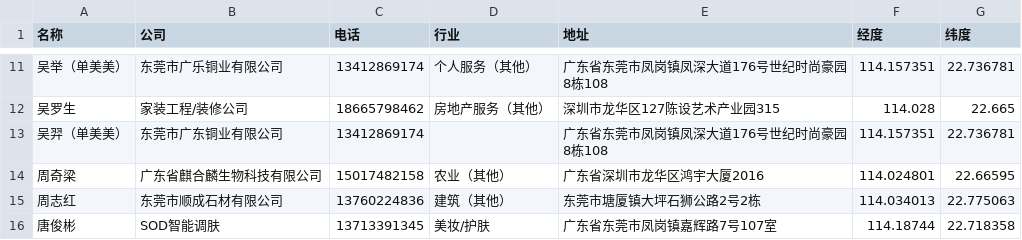
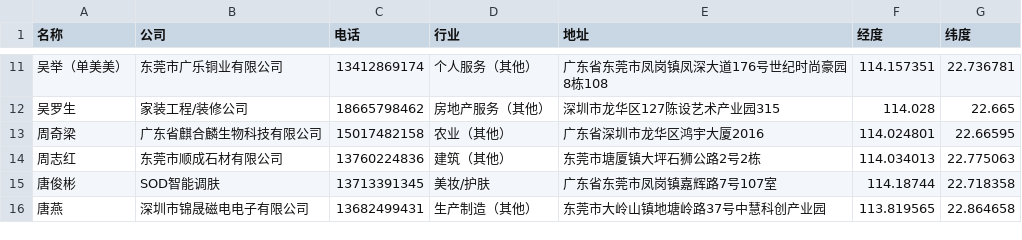
Before and after one commit to popelu888999/bni-contacts-map, a CSV file: BNI联系人_GeoHub.csv, drawn as a sheet; only a part is shown, gaps mark what is left out; the shorter side is filled out with more unchanged rows; the diff names each change by its address in the sheet, - before the commit and + after, or states it on an @@ line.

```diff
--- a/BNI联系人_GeoHub.csv
+++ b/BNI联系人_GeoHub.csv
-row 13: 吴羿（单美美） | 东莞市广东铜业有限公司 | 13412869174 |  | 广东省东莞市凤岗镇凤深大道176号世纪时尚豪园8栋108 | 114.157351 | 22.736781
```
Also changed, not shown: 6 other files.
